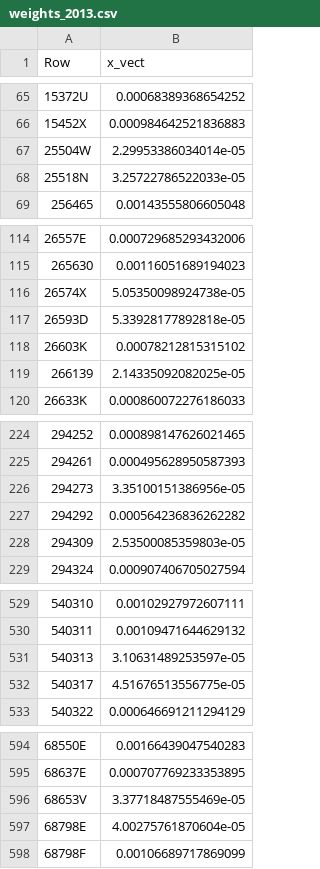
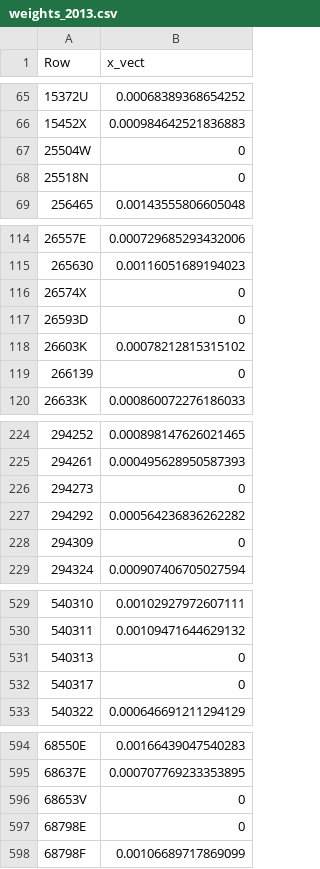
Before and after one commit to Antoniodigiovanni/FAT-Cases-in-Finance, a CSV file: Max_Sharpe/weights_2013.csv, drawn as a sheet; only a part is shown, gaps mark what is left out; the diff covers the shown part only.

```diff
--- a/Max_Sharpe/weights_2013.csv
+++ b/Max_Sharpe/weights_2013.csv
@@ -66,4 +66,4 @@ Row,x_vect
 "15452X",0.000984642521836883
-"25504W",2.29953386034014e-05
-"25518N",3.25722786522033e-05
+"25504W",0
+"25518N",0
 "256465",0.00143555806605048
@@ -115,6 +115,6 @@ Row,x_vect
 "265630",0.00116051689194023
-"26574X",5.05350098924738e-05
-"26593D",5.33928177892818e-05
+"26574X",0
+"26593D",0
 "26603K",0.00078212815315102
-"266139",2.14335092082025e-05
+"266139",0
 "26633K",0.000860072276186033
@@ -225,5 +225,5 @@ Row,x_vect
 "294261",0.000495628950587393
-"294273",3.35100151386956e-05
+"294273",0
 "294292",0.000564236836262282
-"294309",2.53500085359803e-05
+"294309",0
 "294324",0.000907406705027594
@@ -530,4 +530,4 @@ Row,x_vect
 "540311",0.00109471644629132
-"540313",3.10631489253597e-05
-"540317",4.51676513556775e-05
+"540313",0
+"540317",0
 "540322",0.000646691211294129
@@ -595,4 +595,4 @@ Row,x_vect
 "68637E",0.000707769233353895
-"68653V",3.37718487555469e-05
-"68798E",4.00275761870604e-05
+"68653V",0
+"68798E",0
 "68798F",0.00106689717869099
```
Also changed, not shown: 12 edited cells elsewhere in this file, Max_Sharpe/weights_1995.csv, Max_Sharpe/weights_2006.csv, 23 other files.
